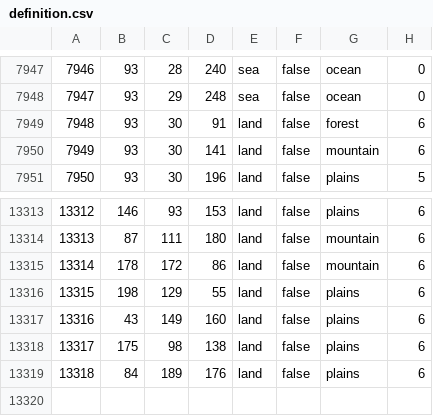
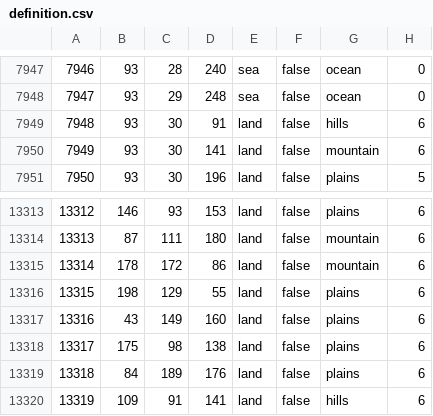
Before and after one commit to kasanakisara/AOR_beta, a CSV file: map/definition.csv, drawn as a sheet; only a part is shown, gaps mark what is left out.

```diff
--- a/map/definition.csv
+++ b/map/definition.csv
@@ -7948,3 +7948,3 @@
 7947;93;29;248;sea;false;ocean;0
-7948;93;30;91;land;false;forest;6
+7948;93;30;91;land;false;hills;6
 7949;93;30;141;land;false;mountain;6
@@ -13319 +13319,2 @@
 13318;84;189;176;land;false;plains;6
+13319;109;91;141;land;false;hills;6
```
Also changed, not shown: 5 other files.
